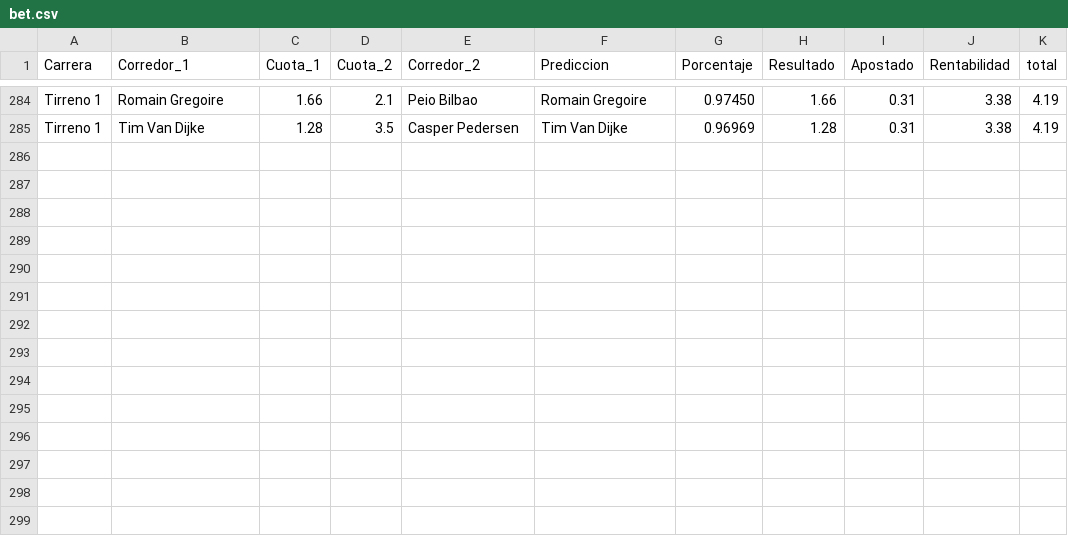
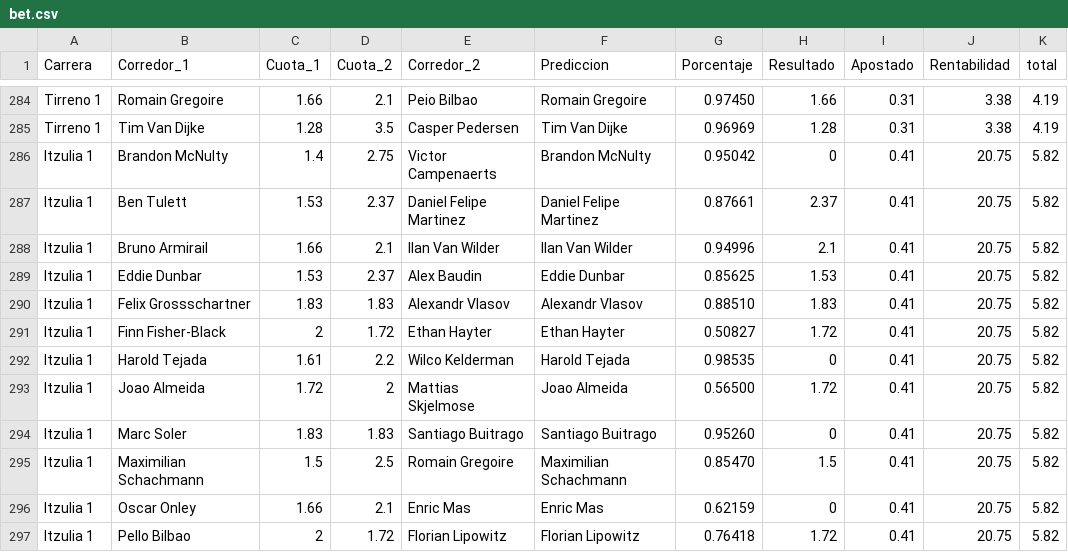
Before and after one commit to TimeTrialPerformances/Tropela_bet, a CSV file: bet.csv, drawn as a sheet; only a part is shown, gaps mark what is left out; the diff names each change by its address in the sheet, - before the commit and + after, or states it on an @@ line.

Commit message:
Add: CRI Iztulia

```diff
--- a/bet.csv
+++ b/bet.csv
+row 286: Itzulia 1 | Brandon McNulty | 1.4 | 2.75 | Victor Campenaerts | Brandon McNulty | 0.95042 | 0 | 0.41 | 20.75 | 5.82
+row 287: Itzulia 1 | Ben Tulett | 1.53 | 2.37 | Daniel Felipe Martinez | Daniel Felipe Martinez | 0.87661 | 2.37 | 0.41 | 20.75 | 5.82
+row 288: Itzulia 1 | Bruno Armirail | 1.66 | 2.1 | Ilan Van Wilder | Ilan Van Wilder | 0.94996 | 2.1 | 0.41 | 20.75 | 5.82
+row 289: Itzulia 1 | Eddie Dunbar | 1.53 | 2.37 | Alex Baudin | Eddie Dunbar | 0.85625 | 1.53 | 0.41 | 20.75 | 5.82
+row 290: Itzulia 1 | Felix Grossschartner | 1.83 | 1.83 | Alexandr Vlasov | Alexandr Vlasov | 0.88510 | 1.83 | 0.41 | 20.75 | 5.82
+row 291: Itzulia 1 | Finn Fisher-Black | 2 | 1.72 | Ethan Hayter | Ethan Hayter | 0.50827 | 1.72 | 0.41 | 20.75 | 5.82
+row 292: Itzulia 1 | Harold Tejada | 1.61 | 2.2 | Wilco Kelderman | Harold Tejada | 0.98535 | 0 | 0.41 | 20.75 | 5.82
+row 293: Itzulia 1 | Joao Almeida | 1.72 | 2 | Mattias Skjelmose | Joao Almeida | 0.56500 | 1.72 | 0.41 | 20.75 | 5.82
+row 294: Itzulia 1 | Marc Soler | 1.83 | 1.83 | Santiago Buitrago | Santiago Buitrago | 0.95260 | 0 | 0.41 | 20.75 | 5.82
+row 295: Itzulia 1 | Maximilian Schachmann | 1.5 | 2.5 | Romain Gregoire | Maximilian Schachmann | 0.85470 | 1.5 | 0.41 | 20.75 | 5.82
+row 296: Itzulia 1 | Oscar Onley | 1.66 | 2.1 | Enric Mas | Enric Mas | 0.62159 | 0 | 0.41 | 20.75 | 5.82
+row 297: Itzulia 1 | Pello Bilbao | 2 | 1.72 | Florian Lipowitz | Florian Lipowitz | 0.76418 | 1.72 | 0.41 | 20.75 | 5.82
```
